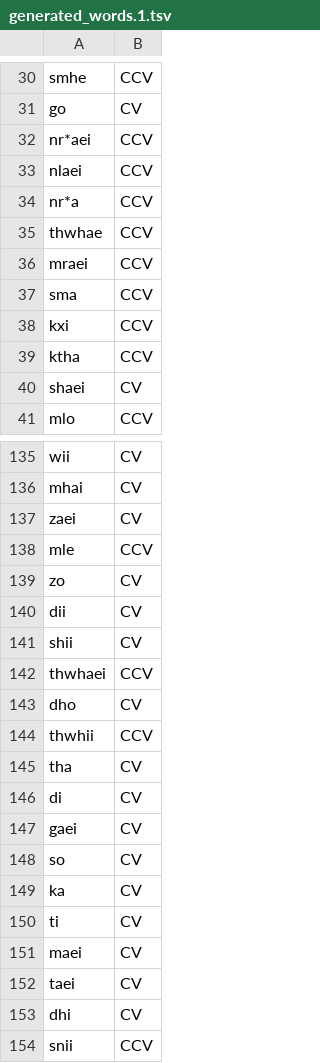
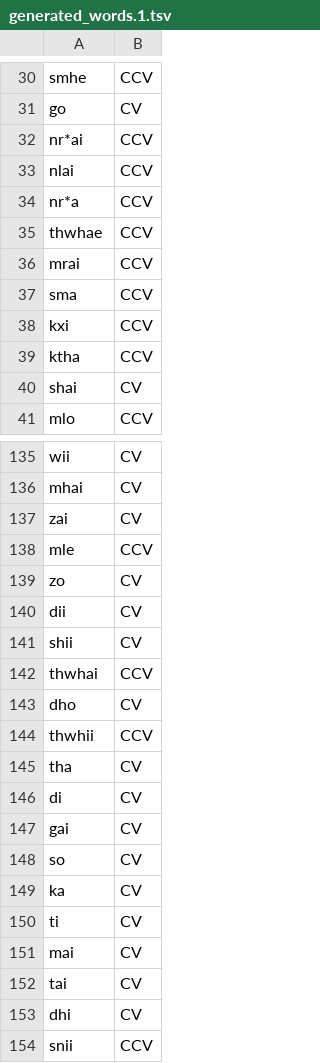
Before and after one commit to Jeffrey-Sardina/Divine-Abandonment-Language, a TSV file: generated_words.1.tsv, drawn as a sheet; only a part is shown, gaps mark what is left out; the diff covers the shown part only.

```diff
--- a/generated_words.1.tsv
+++ b/generated_words.1.tsv
@@ -31,7 +31,7 @@ smhe	CCV
 go	CV
-nr*aei	CCV
-nlaei	CCV
+nr*ai	CCV
+nlai	CCV
 nr*a	CCV
 thwhae	CCV
-mraei	CCV
+mrai	CCV
 sma	CCV
@@ -39,3 +39,3 @@ kxi	CCV
 ktha	CCV
-shaei	CV
+shai	CV
 mlo	CCV
@@ -136,3 +136,3 @@ wii	CV
 mhai	CV
-zaei	CV
+zai	CV
 mle	CCV
@@ -141,3 +141,3 @@ dii	CV
 shii	CV
-thwhaei	CCV
+thwhai	CCV
 dho	CV
@@ -146,3 +146,3 @@ tha	CV
 di	CV
-gaei	CV
+gai	CV
 so	CV
@@ -150,4 +150,4 @@ ka	CV
 ti	CV
-maei	CV
-taei	CV
+mai	CV
+tai	CV
 dhi	CV
```
Also changed, not shown: 27 edited cells elsewhere in this file, generated_words.2.tsv, 4 other files.
